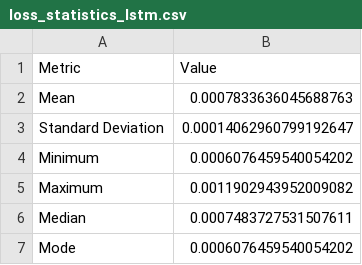
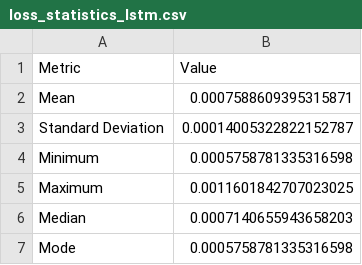
Before and after one commit to CristianoAlvesRJBrazil/MPreditivos-LSTM-CNN, a CSV file: loss_statistics_lstm.csv, drawn as a sheet.

```diff
--- a/loss_statistics_lstm.csv
+++ b/loss_statistics_lstm.csv
@@ -1,7 +1,7 @@
 Metric,Value
-Mean,0.0007833636045688763
-Standard Deviation,0.00014062960799192647
-Minimum,0.0006076459540054202
-Maximum,0.0011902943952009082
-Median,0.0007483727531507611
-Mode,0.0006076459540054202
+Mean,0.0007588609395315871
+Standard Deviation,0.00014005322822152787
+Minimum,0.0005758781335316598
+Maximum,0.0011601842707023025
+Median,0.0007140655943658203
+Mode,0.0005758781335316598
```
Also changed, not shown: best_losses.csv, bitcoin_predictions_lstm.csv, 10 other files.
